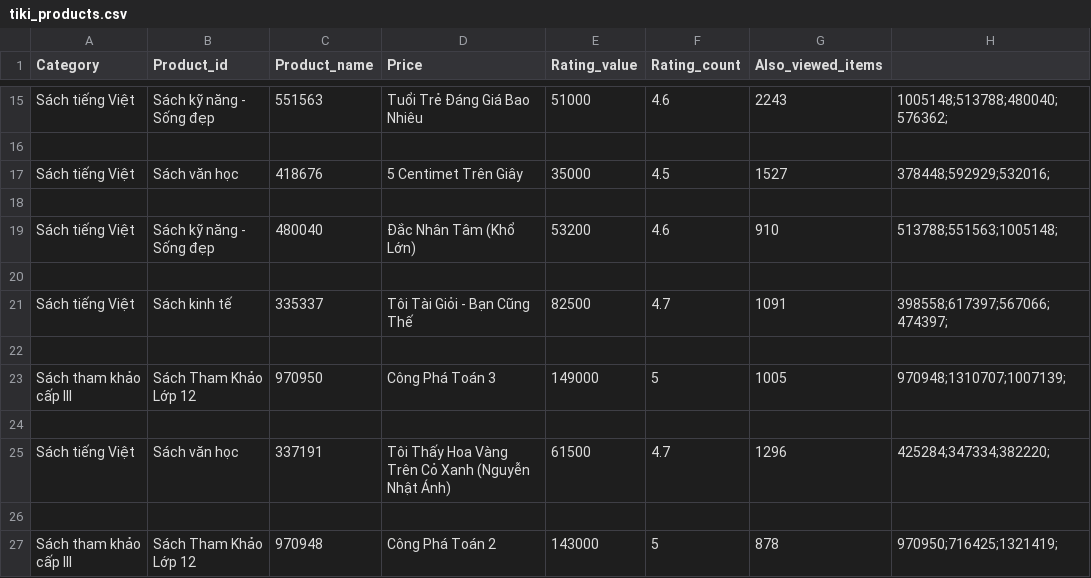
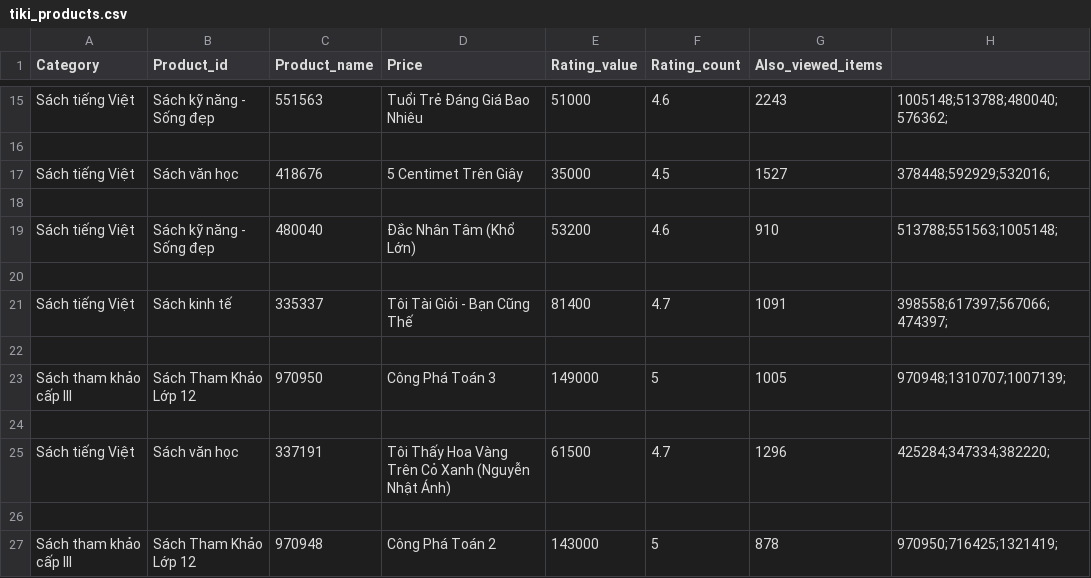
Before and after one commit to huyle1097/datamining_assignment, a CSV file: tiki_products.csv, drawn as a sheet; only a part is shown, gaps mark what is left out.

```diff
--- a/tiki_products.csv
+++ b/tiki_products.csv
@@ -20,3 +20,3 @@ Sách tiếng Việt ,Sách kỹ năng - Sống đẹp,480040,Đắc Nhân Tâm
 
-Sách tiếng Việt ,Sách kinh tế,335337,Tôi Tài Giỏi - Bạn Cũng Thế,82500,4.7,1091,398558;617397;567066;474397;
+Sách tiếng Việt ,Sách kinh tế,335337,Tôi Tài Giỏi - Bạn Cũng Thế,81400,4.7,1091,398558;617397;567066;474397;
 
```
Also changed, not shown: 1 other file.
